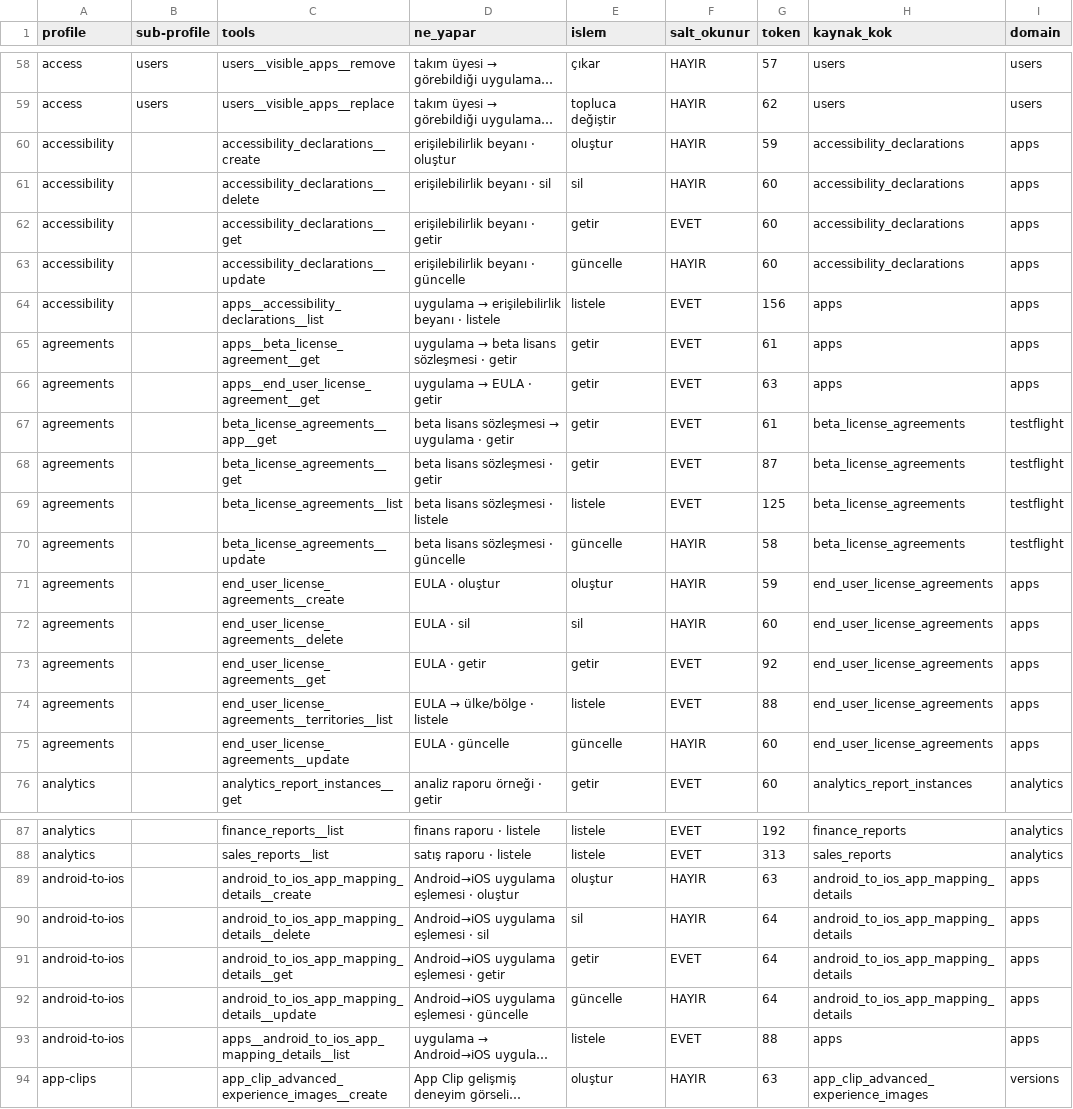
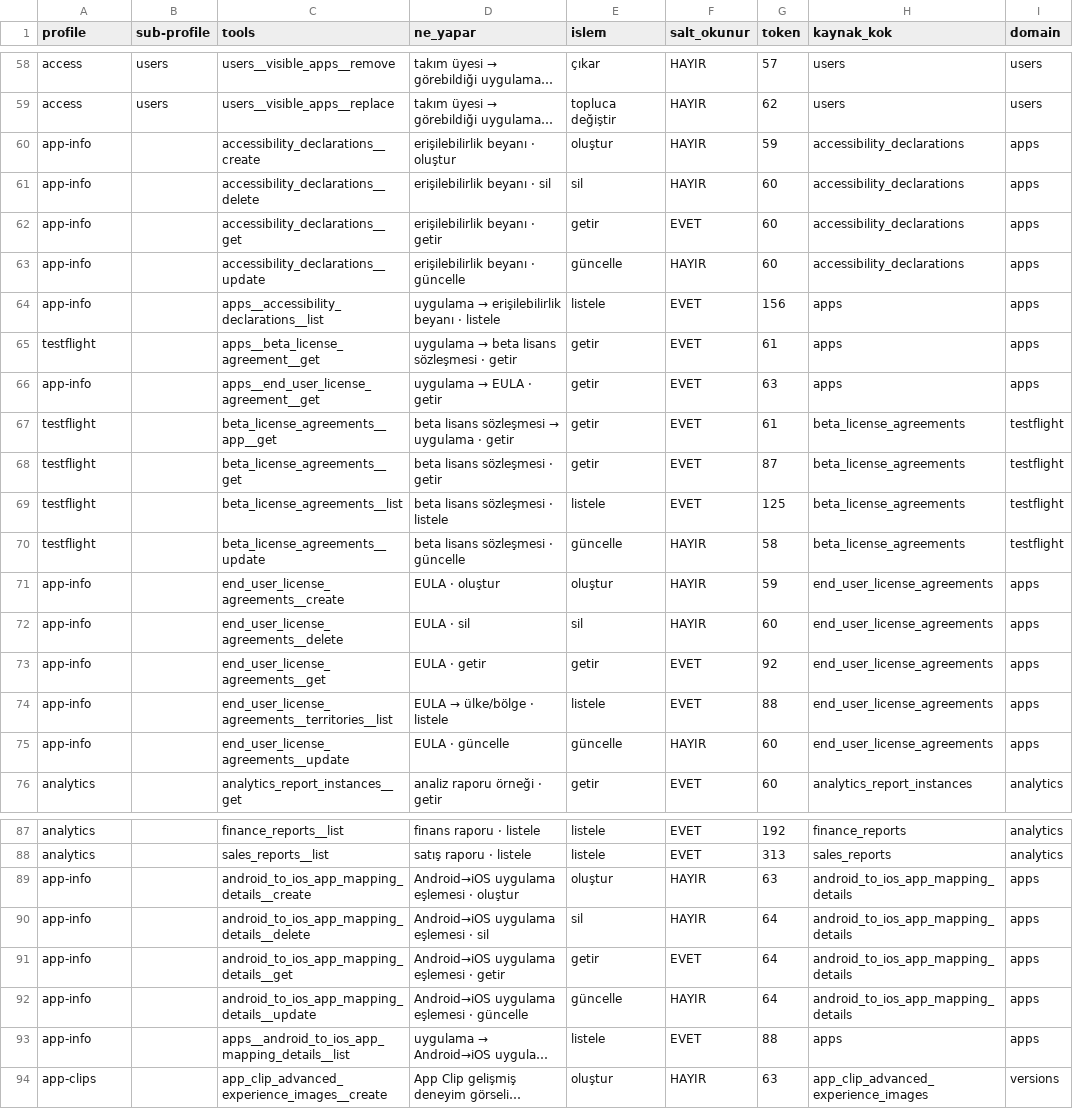
Before and after one commit to erayendes/app-store-connect-mcp, a CSV file: spec/profiles.csv, drawn as a sheet; only a part is shown, gaps mark what is left out; long unchanged cells end in …; the diff names each change by its address in the sheet, - before the commit and + after, or states it on an @@ line.

```diff
--- a/spec/profiles.csv
+++ b/spec/profiles.csv
-A60:A64 (profile): accessibility
+A60:A64 (profile): app-info
-A65 (profile): agreements
+A65 (profile): testflight
-A66 (profile): agreements
+A66 (profile): app-info
-A67:A70 (profile): agreements
+A67:A70 (profile): testflight
-A71:A75 (profile): agreements
+A71:A75 (profile): app-info
-A89:A93 (profile): android-to-ios
+A89:A93 (profile): app-info
```
Also changed, not shown: 5 other files.
